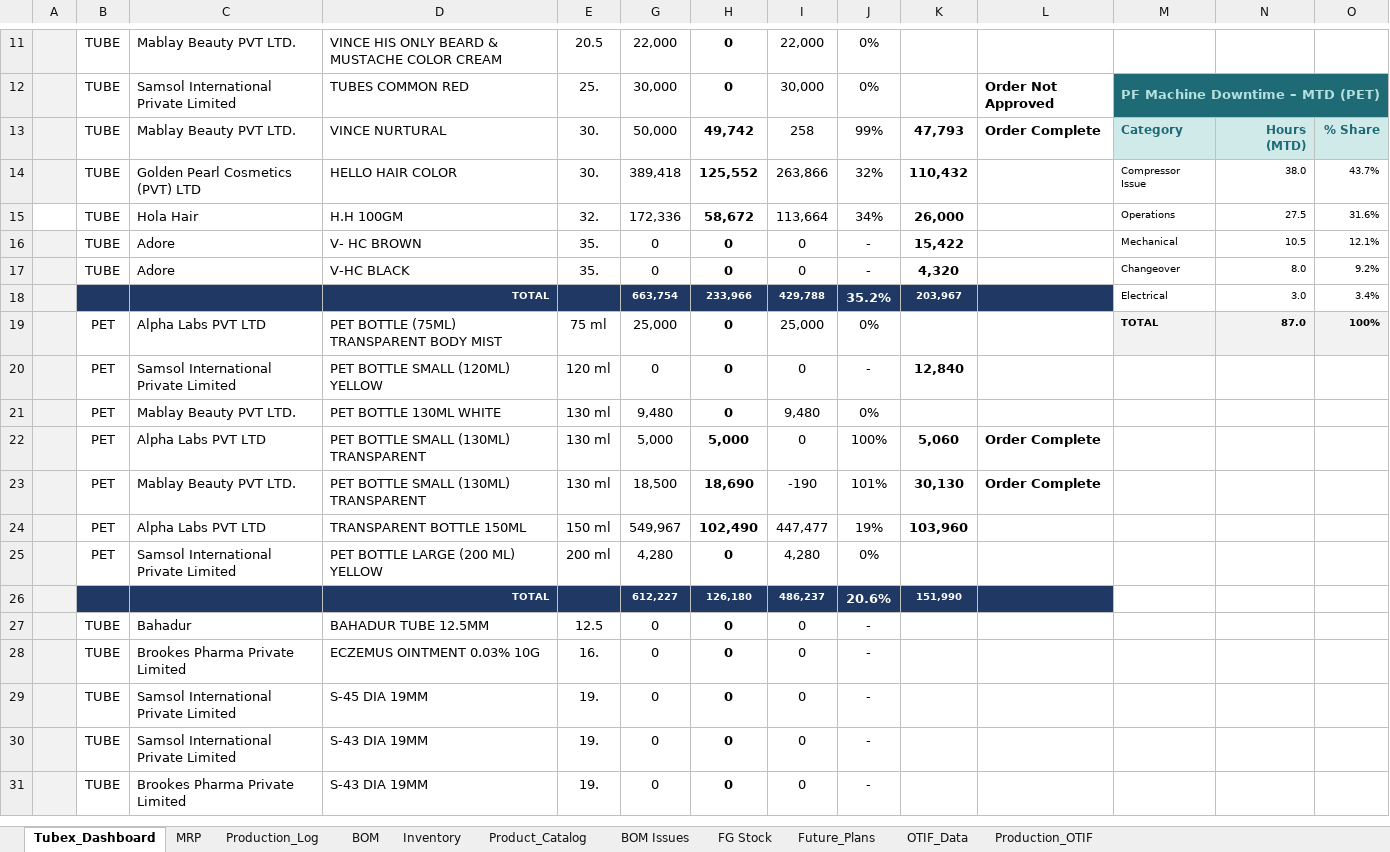
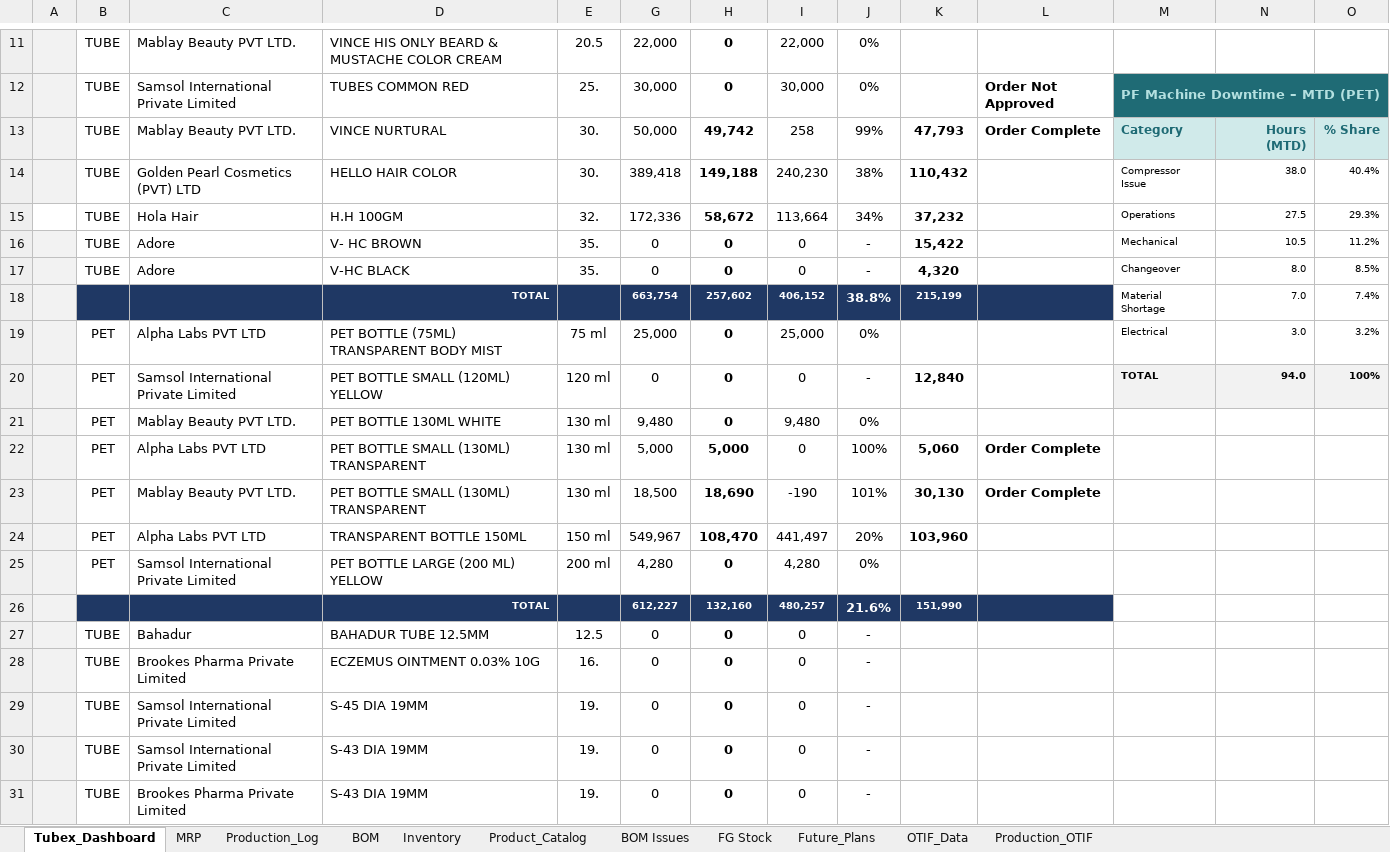
Before and after one commit to ckndr/alpha-containers, an Excel workbook: Tubex_Oct26.xlsx, sheet Tubex_Dashboard, drawn as a sheet; only a part is shown, gaps mark what is left out; values as stored, in another font and other column widths than the file's, no borders; removed rows and columns are numbered as before the commit, all else as after; the diff covers the shown part only; the diff names each change by its address in the sheet, - before the commit and + after, or states it on an @@ line.

```diff
--- a/Tubex_Oct26.xlsx (sheet Tubex_Dashboard)
+++ b/Tubex_Oct26.xlsx (sheet Tubex_Dashboard)
-H14: 125,552
+H14: 149,188
-I14: 263,866
+I14: 240,230
-J14: 32%
+J14: 38%
-O14: 43.7%
+O14: 40.4%
-K15: 26,000
+K15: 37,232
-O15: 31.6%
+O15: 29.3%
-O16: 12.1%
+O16: 11.2%
-O17: 9.2%
+O17: 8.5%
-row 18:  |  |  | TOTAL |  | 663,754 | 233,966 | 429,788 | 35.2% | 203,967 |  | Electrical | 3.0 | 3.4%
+row 18:  |  |  | TOTAL |  | 663,754 | 257,602 | 406,152 | 38.8% | 215,199 |  | Material Shortage | 7.0 | 7.4%
-M19: TOTAL
+M19: Electrical
@@ M19:O19 fill: #F2F2F2 → none, bold: on → off @@
-N19: 87.0
+N19: 3.0
-O19: 100%
+O19: 3.2%
-M20: (empty)
+M20: TOTAL
-M20:O20 fill: none
+M20:O20 fill: #F2F2F2
-N20: (empty)
+N20: 94.0
-O20: (empty)
+O20: 100%
-H24: 102,490
+H24: 108,470
-I24: 447,477
+I24: 441,497
-J24: 19%
+J24: 20%
-H26: 126,180
+H26: 132,160
-I26: 486,237
+I26: 480,257
-J26: 20.6%
+J26: 21.6%
```
Also changed, not shown: 1 added row, 1 removed row and 6 edited cells elsewhere in this sheet, sheet Production_Log, sheet MRP, sheet Inventory, sheet FG Stock, hidden cells, 3 other files.
